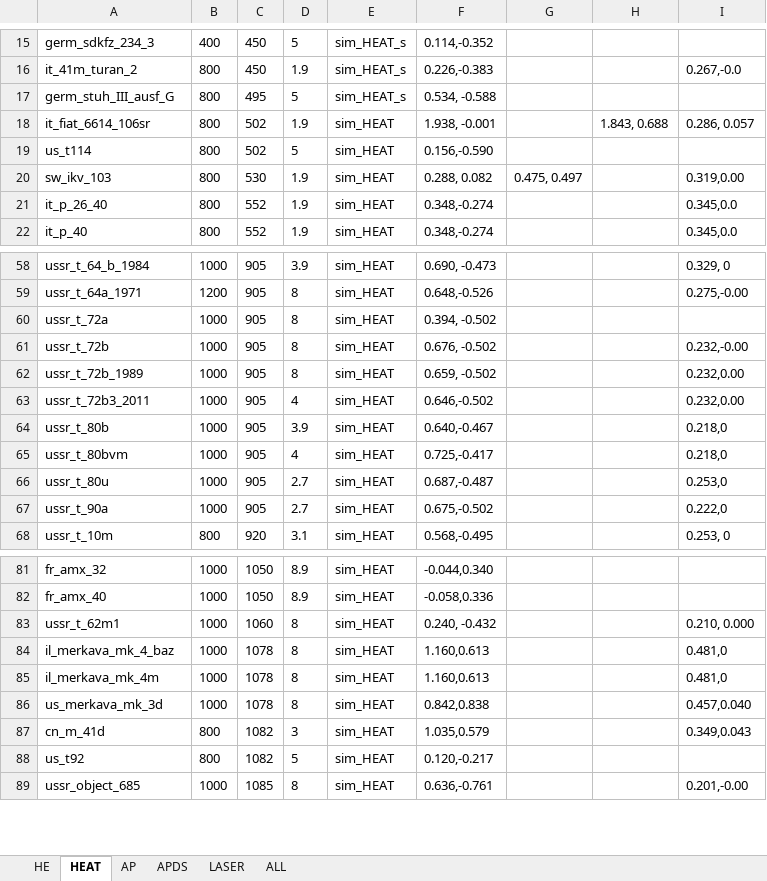
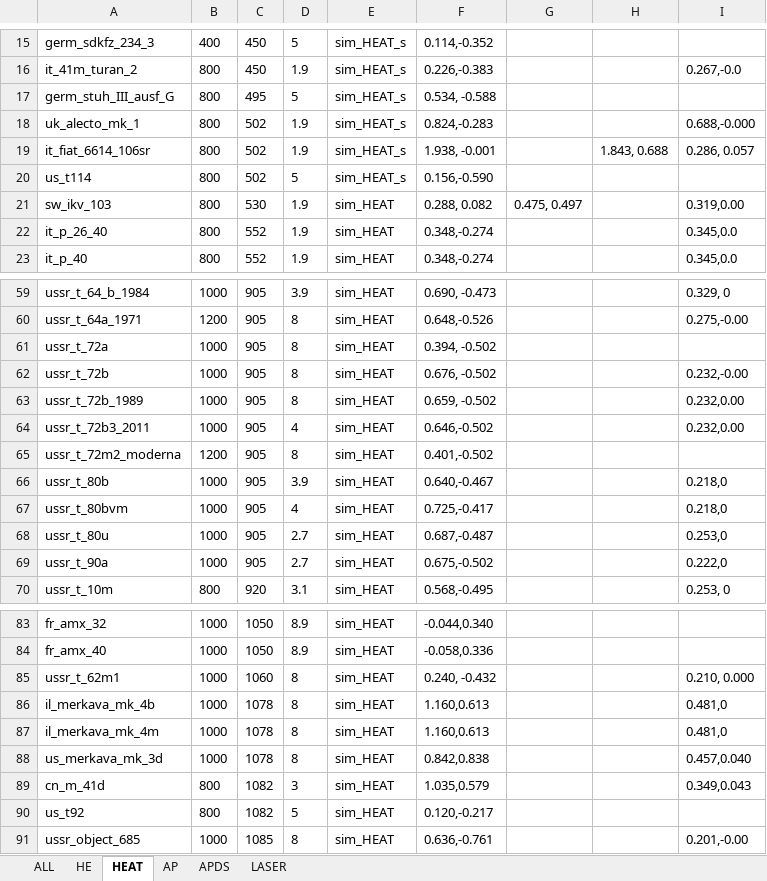
Before and after one commit to ShubbeLeontij/sightgenerator, an Excel workbook: data.xlsx, sheet HEAT, drawn as a sheet; only a part is shown, gaps mark what is left out; values as stored, in another font and other column widths than the file's, no borders; addresses are those after the commit; the diff names each change by its address in the sheet, - before the commit and + after, or states it on an @@ line.

```diff
--- a/data.xlsx (sheet HEAT)
+++ b/data.xlsx (sheet HEAT)
@@ sheet tab order changed: ALL | HE | HEAT | AP | APDS | LASER @@
+row 18: uk_alecto_mk_1 | 800 | 502 | 1.9 | sim_HEAT_s | 0.824,-0.283 |  |  | 0.688,-0.000
-E19:E20: sim_HEAT
+E19:E20: sim_HEAT_s
+row 65: ussr_t_72m2_moderna | 1200 | 905 | 8 | sim_HEAT | 0.401,-0.502
-A86: il_merkava_mk_4_baz
+A86: il_merkava_mk_4b
```
Also changed, not shown: sheet ALL, sheet APDS, sheet LASER, 5 other files.
